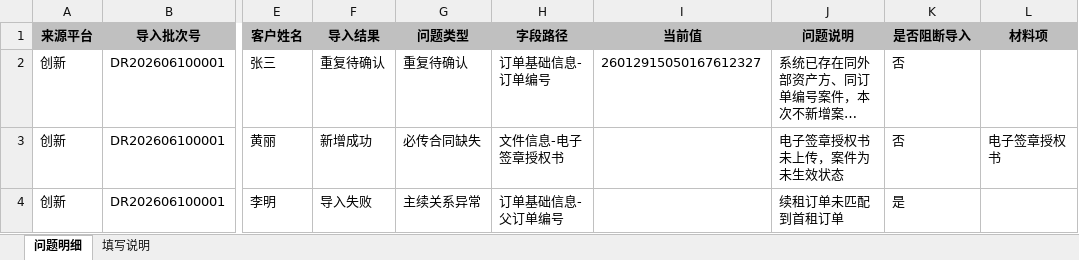
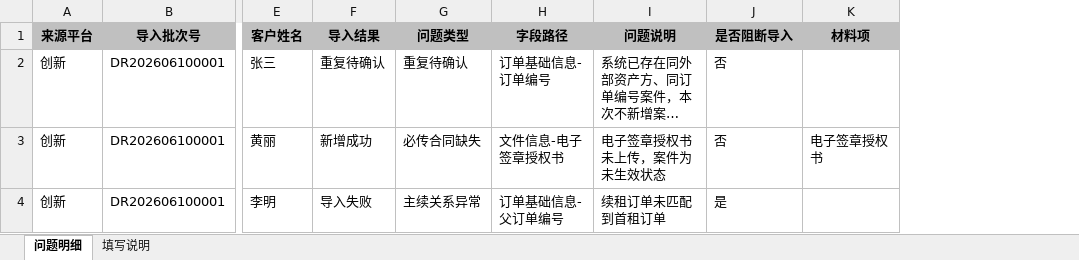
Before and after one commit to mengxianying/litigation-case-import-prototype, an Excel workbook: 法诉案件导入_问题明细.xlsx, sheet 问题明细, drawn as a sheet; only a part is shown, gaps mark what is left out; long unchanged cells end in …; values as stored, in another font and other column widths than the file's, no borders; the diff names each change by its address in the sheet, - before the commit and + after, or states it on an @@ line.

Commit message:
删除问题明细当前值列

```diff
--- a/法诉案件导入_问题明细.xlsx (sheet 问题明细)
+++ b/法诉案件导入_问题明细.xlsx (sheet 问题明细)
-column I (当前值), row 2: 26012915050167612327
```
